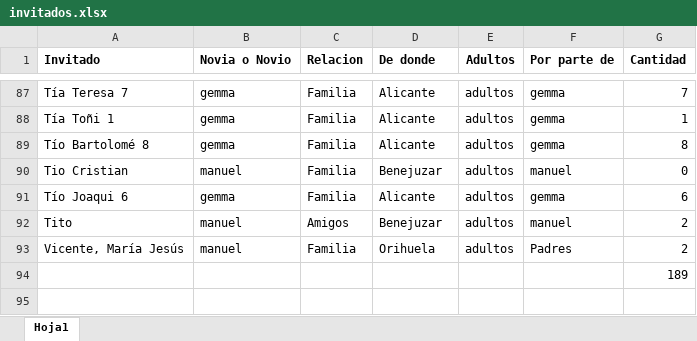
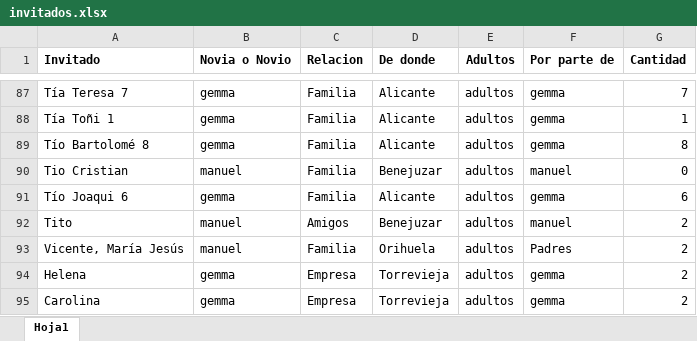
Before and after one commit to torrecillas1990/torrecillas1990.github.io, an Excel workbook: boda/seating-plan/invitados.xlsx, sheet Hoja1, drawn as a sheet; only a part is shown, gaps mark what is left out; values as stored, in another font and other column widths than the file's, no borders; removed rows and columns are numbered as before the commit, all else as after; the diff names each change by its address in the sheet, - before the commit and + after, or states it on an @@ line.

```diff
--- a/boda/seating-plan/invitados.xlsx (sheet Hoja1)
+++ b/boda/seating-plan/invitados.xlsx (sheet Hoja1)
-row 94:  |  |  |  |  |  | 189
+row 94: Helena | gemma | Empresa | Torrevieja | adultos | gemma | 2
+row 95: Carolina | gemma | Empresa | Torrevieja | adultos | gemma | 2
```
Also changed, not shown: 2 other files.
